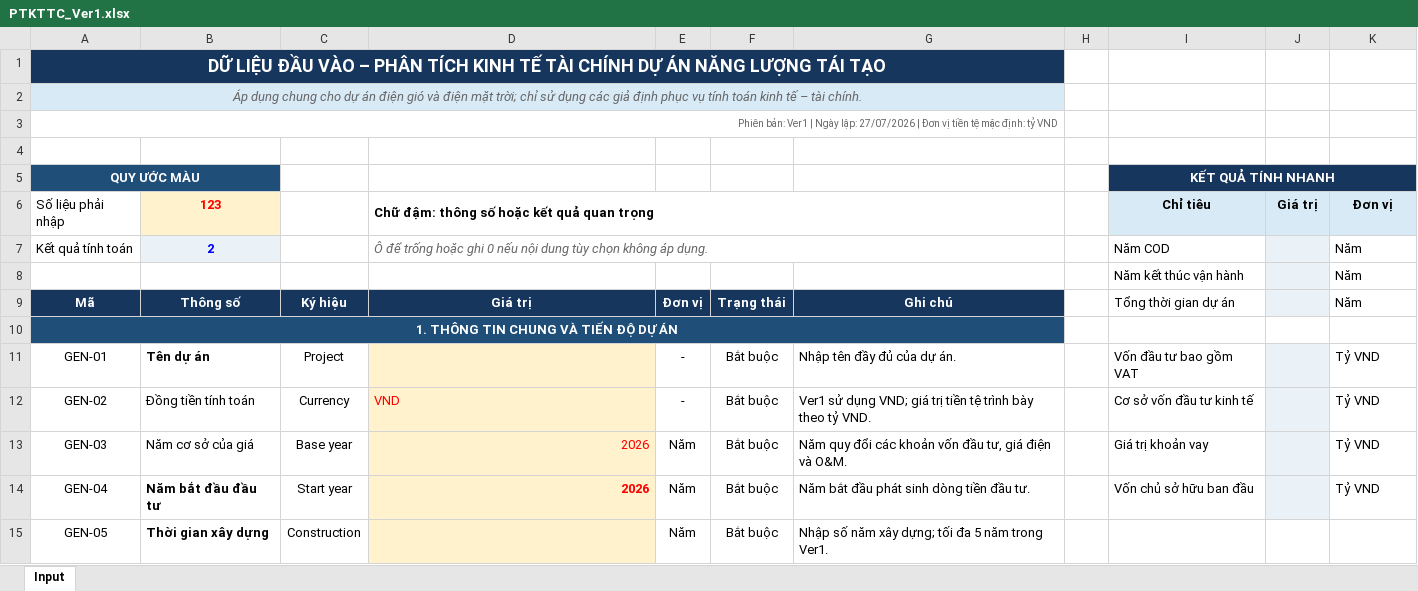
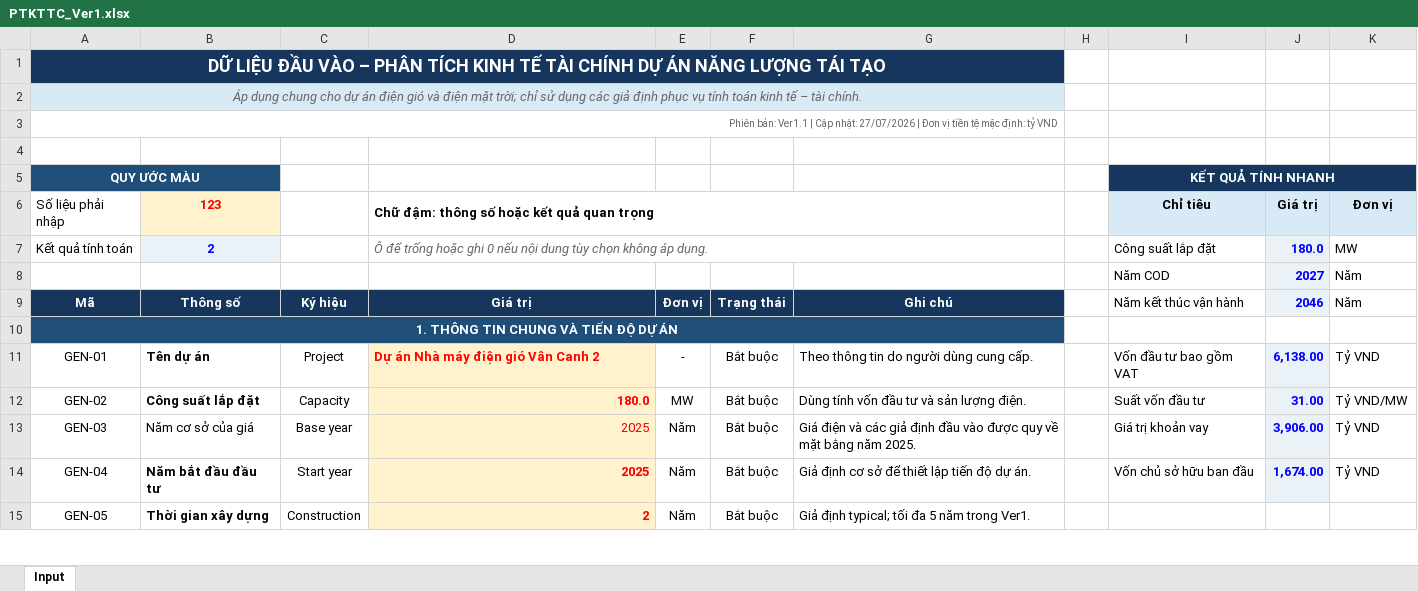
Before and after one commit to Hoang176/Phan-tich-tai-chinh, an Excel workbook: PTKTTC_Ver1.xlsx, sheet Input, drawn as a sheet; only a part is shown; values as stored, in another font and other column widths than the file's, no borders; conditional formats not drawn; removed rows and columns are numbered as before the commit, all else as after; the diff covers the shown part only; the diff names each change by its address in the sheet, - before the commit and + after, or states it on an @@ line.

Commit message:
Điền giả định cơ sở dự án Vân Canh 2

```diff
--- a/PTKTTC_Ver1.xlsx (sheet Input)
+++ b/PTKTTC_Ver1.xlsx (sheet Input)
-A3 (Số liệu phải nhập): Phiên bản: Ver1 | Ngày lập: 27/07/2026 |…
+A3 (Số liệu phải nhập): Phiên bản: Ver1.1 | Cập nhật: 27/07/2026 |…
-I7 (Chỉ tiêu): Năm COD
+I7 (Chỉ tiêu): Công suất lắp đặt
-J7 (Giá trị): (empty)
+J7 (Giá trị): 180.0
-K7 (Đơn vị): Năm
+K7 (Đơn vị): MW
-row 8:  |  |  |  |  |  |  |  | Năm kết thúc vận hành |  | Năm
+row 8:  |  |  |  |  |  |  |  | Năm COD | 2027 | Năm
-I9 (Chỉ tiêu): Tổng thời gian dự án
+I9 (Chỉ tiêu): Năm kết thúc vận hành
-J9 (Giá trị): (empty)
+J9 (Giá trị): 2046
-D11: (empty)
+D11: Dự án Nhà máy điện gió Vân Canh 2
-G11: Nhập tên đầy đủ của dự án.
+G11: Theo thông tin do người dùng cung cấp.
-J11 (Giá trị): (empty)
+J11 (Giá trị): 6,138.00
-B12 (123): Đồng tiền tính toán
+B12 (123): Công suất lắp đặt
-B12 bold: off
+B12 bold: on
-C12: Currency
+C12: Capacity
-D12: VND
+D12: 180.0
@@ D12 bold: off → on, alignment: left → right @@
-E12: -
+E12: MW
-G12: Ver1 sử dụng VND; giá trị tiền tệ trình bày theo tỷ VND.
+G12: Dùng tính vốn đầu tư và sản lượng điện.
-I12 (Chỉ tiêu): Cơ sở vốn đầu tư kinh tế
+I12 (Chỉ tiêu): Suất vốn đầu tư
-J12 (Giá trị): (empty)
+J12 (Giá trị): 31.00
-K12 (Đơn vị): Tỷ VND
+K12 (Đơn vị): Tỷ VND/MW
-D13:D14: 2026
+D13:D14: 2025
-G13: Năm quy đổi các khoản vốn đầu tư, giá điện và O&M.
+G13: Giá điện và các giả định đầu vào được quy về mặt bằng năm 2025.
-J13 (Giá trị): (empty)
+J13 (Giá trị): 3,906.00
-G14: Năm bắt đầu phát sinh dòng tiền đầu tư.
+G14: Giả định cơ sở để thiết lập tiến độ dự án.
-J14 (Giá trị): (empty)
+J14 (Giá trị): 1,674.00
-D15: (empty)
+D15: 2
-G15: Nhập số năm xây dựng; tối đa 5 năm trong Ver1.
+G15: Giả định typical; tối đa 5 năm trong Ver1.
```
Also changed, not shown: 136 edited cells and cell formats elsewhere in this sheet.
